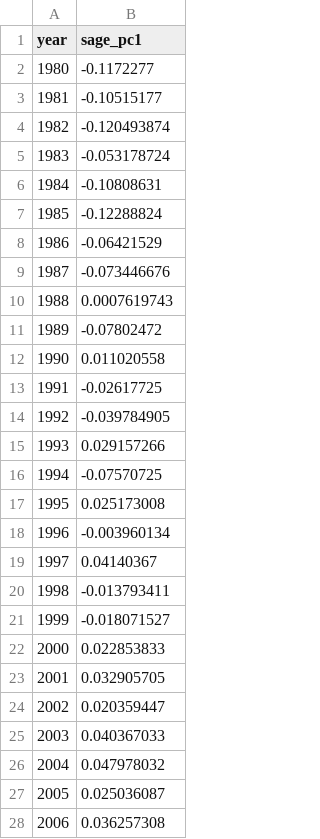
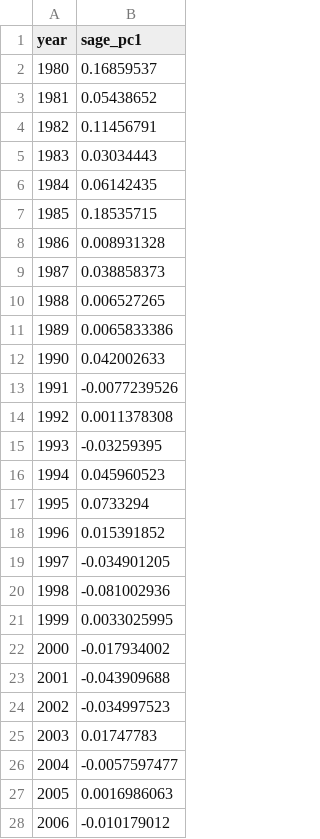
Before and after one commit to Jose117053/evolucion-redes-egocentricas, a CSV file: Output/graphsage_pca1.csv, drawn as a sheet; only a part is shown; the diff covers the shown part only.

```diff
--- a/Output/graphsage_pca1.csv
+++ b/Output/graphsage_pca1.csv
@@ -1,28 +1,28 @@
 year,sage_pc1
-1980,-0.1172277
-1981,-0.10515177
-1982,-0.120493874
-1983,-0.053178724
-1984,-0.10808631
-1985,-0.12288824
-1986,-0.06421529
-1987,-0.073446676
-1988,0.0007619743
-1989,-0.07802472
-1990,0.011020558
-1991,-0.02617725
-1992,-0.039784905
-1993,0.029157266
-1994,-0.07570725
-1995,0.025173008
-1996,-0.003960134
-1997,0.04140367
-1998,-0.013793411
-1999,-0.018071527
-2000,0.022853833
-2001,0.032905705
-2002,0.020359447
-2003,0.040367033
-2004,0.047978032
-2005,0.025036087
-2006,0.036257308
+1980,0.16859537
+1981,0.05438652
+1982,0.11456791
+1983,0.03034443
+1984,0.06142435
+1985,0.18535715
+1986,0.008931328
+1987,0.038858373
+1988,0.006527265
+1989,0.0065833386
+1990,0.042002633
+1991,-0.0077239526
+1992,0.0011378308
+1993,-0.03259395
+1994,0.045960523
+1995,0.0733294
+1996,0.015391852
+1997,-0.034901205
+1998,-0.081002936
+1999,0.0033025995
+2000,-0.017934002
+2001,-0.043909688
+2002,-0.034997523
+2003,0.01747783
+2004,-0.0057597477
+2005,0.0016986063
+2006,-0.010179012
```
Also changed, not shown: 18 edited cells elsewhere in this file, Output/categorias_meso_detallado.csv, Output/categorias_meso_simplificado_etiquetas.csv, 5 other files.
